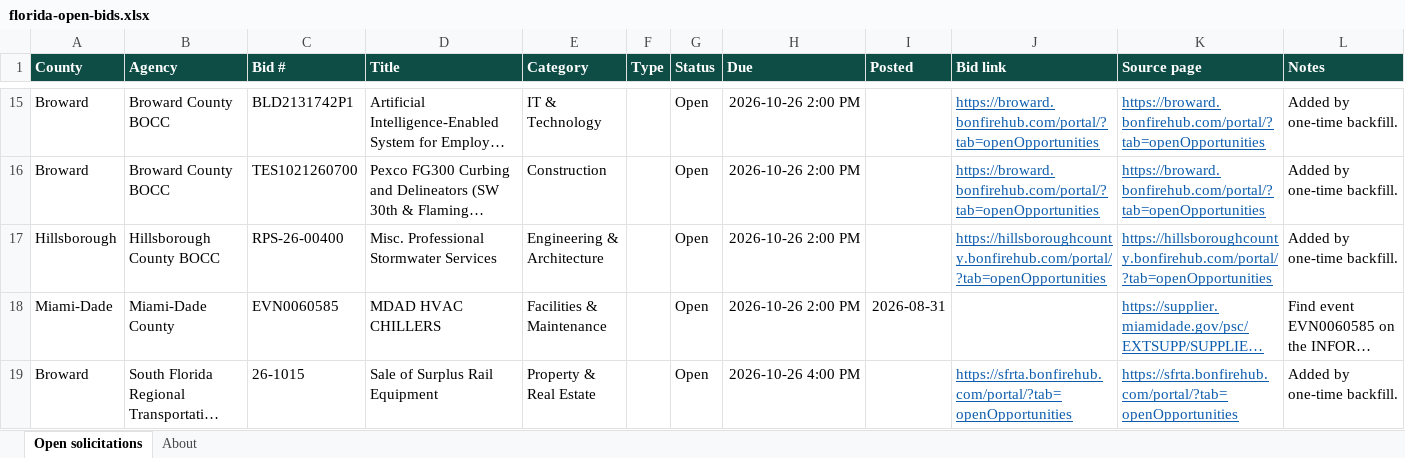
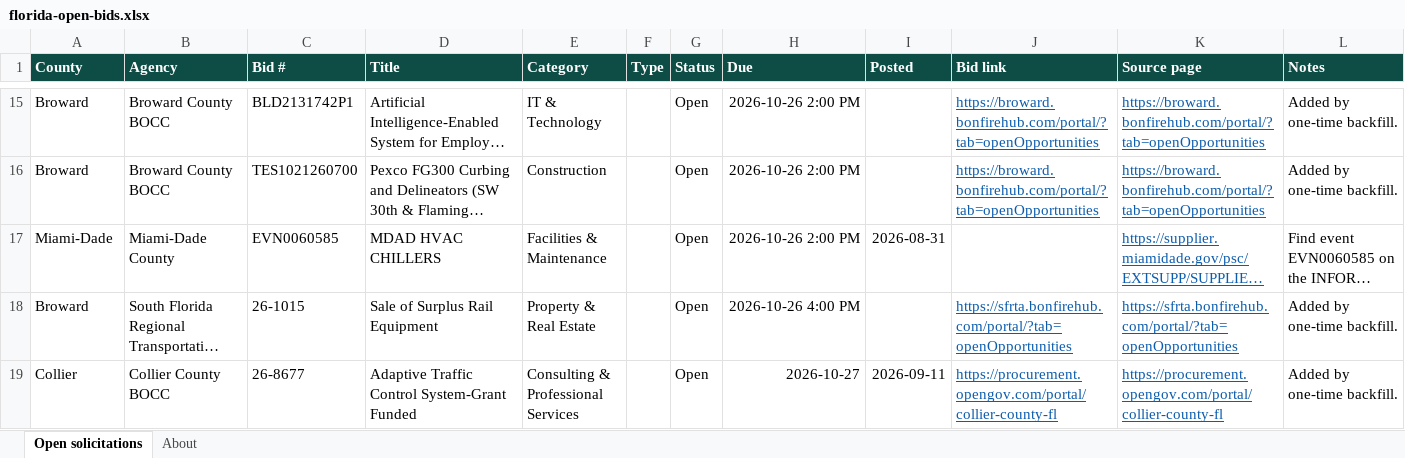
Before and after one commit to dianarodos/floridabids, an Excel workbook: site/data/florida-open-bids.xlsx, sheet Open solicitations, drawn as a sheet; only a part is shown, gaps mark what is left out; the shorter side is filled out with more unchanged rows; long unchanged cells end in …; values as stored, in another font and other column widths than the file's, no borders; the diff covers the shown part only; the diff names each change by its address in the sheet, - before the commit and + after, or states it on an @@ line.

```diff
--- a/site/data/florida-open-bids.xlsx (sheet Open solicitations)
+++ b/site/data/florida-open-bids.xlsx (sheet Open solicitations)
-row 17: Hillsborough | Hillsborough County BOCC | RPS-26-00400 | Misc. Professional Stormwater Services | Engineering & Architecture |  | Open | 2026-10-26 2:00 PM |  | https://hillsboroughcounty.bonfirehub.com/portal/?tab=openOpportunities | https://hillsboroughcounty.bonfirehub.com/portal/?tab=openOpportunities | Added by one-time backfill.
```
Also changed, not shown: 34 removed rows and 35 edited cells elsewhere in this sheet, sheet About, 3 other files.
